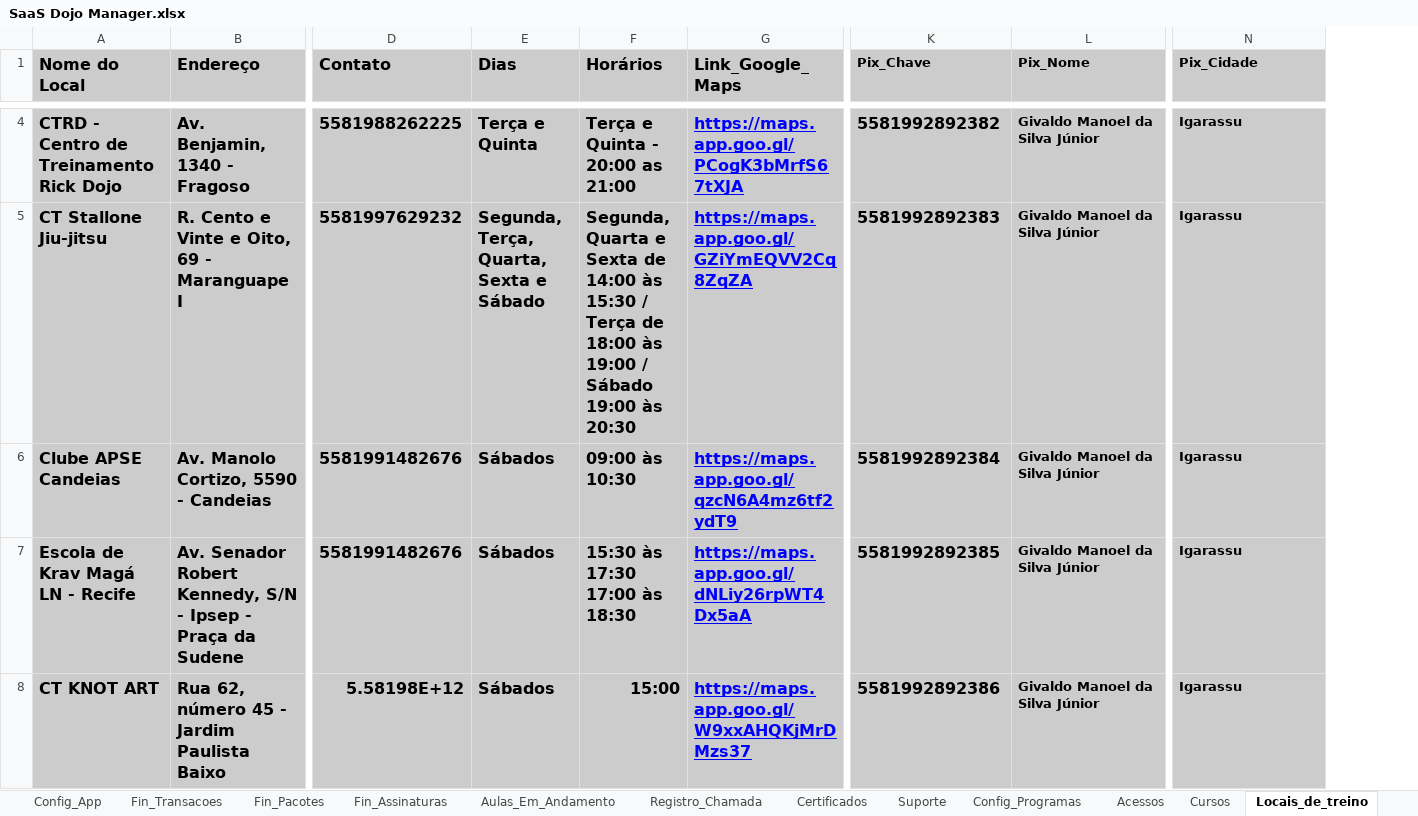
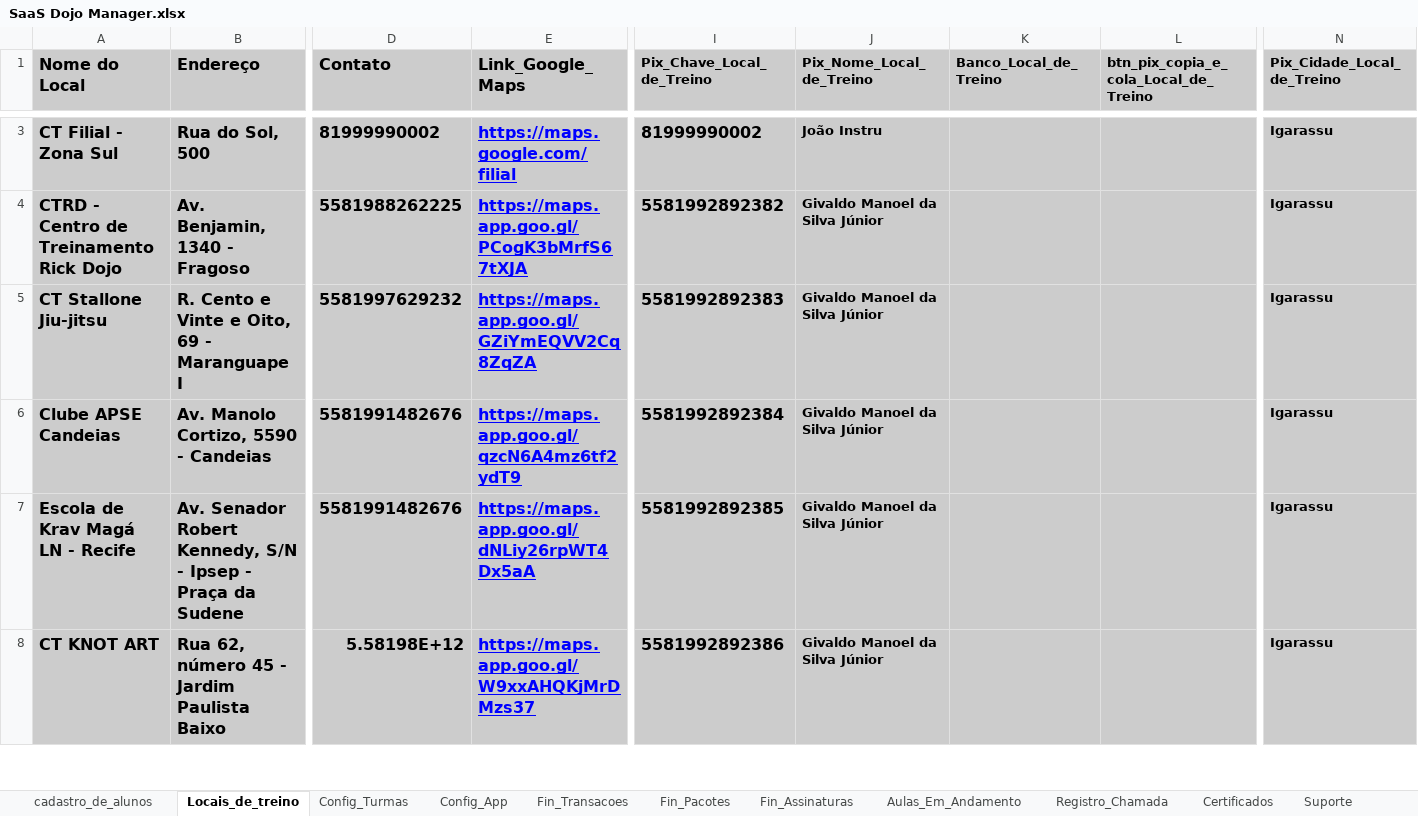
Before and after one commit to atnzpe/DojoManager-Comercial, an Excel workbook: SaaS Dojo Manager.xlsx, sheet Locais_de_treino, drawn as a sheet; only a part is shown, gaps mark what is left out; values as stored, in another font and other column widths than the file's, no borders; charts and pictures and conditional formats not drawn; removed rows and columns are numbered as before the commit, all else as after; rows hold the shown columns only; ↵ is a line break in a cell; the diff covers the shown part only; the diff names each change by its address in the sheet, - before the commit and + after, or states it on an @@ line.

Commit message:
📦 [SECURITY] Release V8.6 - Self-Healing DB Architecture STATUS: Homologado & Em Produção
🏆 Entregáveis Desta Versão:
- [CORE] Implementado Motor de Auto-Setup de Banco de Dados no `Código.gs`.
- [INFRA] Sistema agora lê um "Dicionário de Verdade" em hardcode com 16 Abas e +100 Colunas.
- [SECURITY] Lógica de Self-Healing (Auto-Cura) ativada no `doGet()`: O App monitora a planilha em tempo real a cada load. Se identificar a ausência acidental de uma aba ou coluna vital, reconstrói a estrutura silenciosamente na última posição disponível sem apagar dados pré-existentes.
- [UI/UX] Padronização automática de cabeçalhos injetados (Fundo Escuro, Texto Branco, Linha Congelada) para garantir o design correto da planilha.
- [DOCS] Atualização do `Ajuda.html` informando os administradores sobre a blindagem do banco de dados.

```diff
--- a/SaaS Dojo Manager.xlsx (sheet Locais_de_treino)
+++ b/SaaS Dojo Manager.xlsx (sheet Locais_de_treino)
@@ sheet tab order changed: cadastro_de_alunos | Locais_de_treino | Config_Turmas | Config_App | Fin_Transacoes | Fin_Pacotes | Fin_Assinaturas | Aulas_Em_Andamento | Registro_Chamada | Certificados | Suporte @@
-column E (Dias), rows 4-8: Terça e Quinta | Segunda, Terça, Quarta, Sexta e Sábado | Sábados | Sábados | Sábados
-column F (Horários), rows 4-8: Terça e Quinta - 20:00 as 21:00 | Segunda, Quarta e Sexta de 14:00 às 15:30 / Terça de 18:00 às 19:00 / Sábado 19:00 às 20:30 | 09:00 às 10:30 | 15:30 às 17:30 ↵ 17:00 às 18:30 | 15:00
+column K (Banco_Local_de_Treino), empty
+column L, row 1: btn_pix_copia_e_cola_Local_de_Treino
-I1: Pix_Chave
+I1: Pix_Chave_Local_de_Treino
-J1: Pix_Nome
+J1: Pix_Nome_Local_de_Treino
-N1: Pix_Cidade
+N1: Pix_Cidade_Local_de_Treino
+row 3: CT Filial - Zona Sul | Rua do Sol, 500 | 81999990002 | https://maps.google.com/filial | 81999990002 | João Instru |  |  | Igarassu
```
Also changed, not shown: 2 added rows and 4 removed rows elsewhere in this sheet, sheet cadastro_de_alunos, sheet Aulas_Em_Andamento, sheet Registro_Chamada, sheet GRADUACAO, sheet Config_Turmas, sheet Fin_Assinaturas, 2 more sheets, 2 other files.
